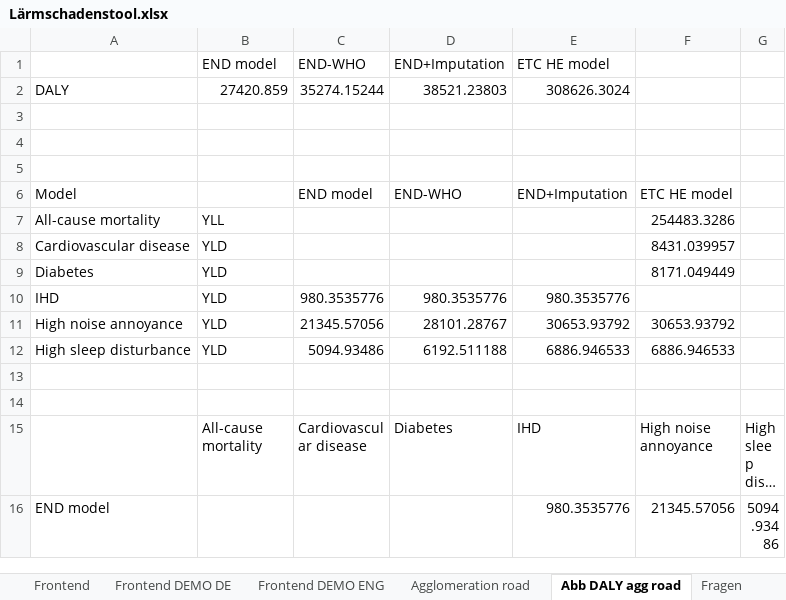
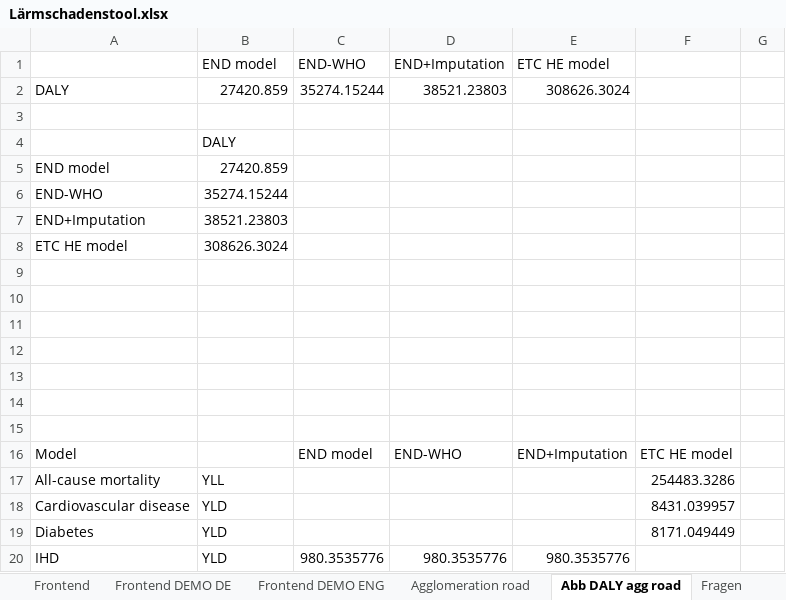
Before and after one commit to Ma-Loma/END2DALY, an Excel workbook: Lärmschadenstool_EXCEL/Lärmschadenstool.xlsx, sheet Abb DALY agg road, drawn as a sheet; only a part is shown; the shorter side is filled out with more unchanged rows; long unchanged cells end in …; values as stored, in another font and other column widths than the file's, no borders; the diff names each change by its address in the sheet, - before the commit and + after, or states it on an @@ line.

Commit message:
Update Lärmschadenstool.xlsx
minor changes

```diff
--- a/Lärmschadenstool_EXCEL/Lärmschadenstool.xlsx (sheet Abb DALY agg road)
+++ b/Lärmschadenstool_EXCEL/Lärmschadenstool.xlsx (sheet Abb DALY agg road)
+row 4:  | DALY
+row 5: END model | 27420.859
+row 6: END-WHO | 35274.15244
+row 7: END+Imputation | 38521.23803
+row 8: ETC HE model | 308626.3024
+row 9: (empty)
+row 10: (empty)
+row 11: (empty)
+row 12: (empty)
+row 13: (empty)
```
